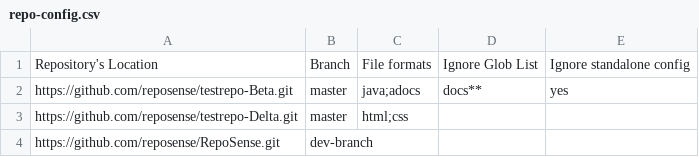
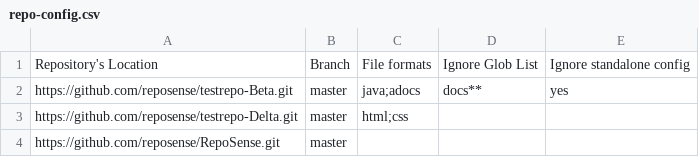
Before and after one commit to reposense/RepoSense, a CSV file: docs/repo-config.csv, drawn as a sheet.

Commit message:
Add sample author-config.csv in docs

```diff
--- a/docs/repo-config.csv
+++ b/docs/repo-config.csv
@@ -3,2 +3,2 @@ https://github.com/reposense/testrepo-Beta.git,master,java;adocs,docs**,yes
 https://github.com/reposense/testrepo-Delta.git,master,html;css,,
-https://github.com/reposense/RepoSense.git,dev-branch,,,
+https://github.com/reposense/RepoSense.git,master,,,
```
Also changed, not shown: 2 other files.
